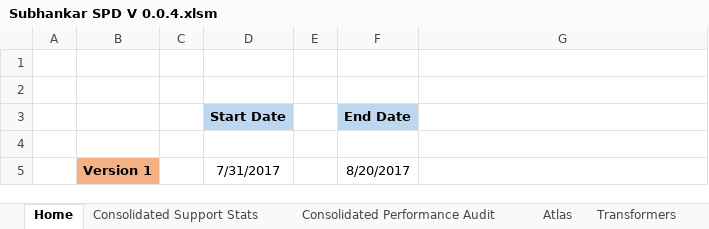
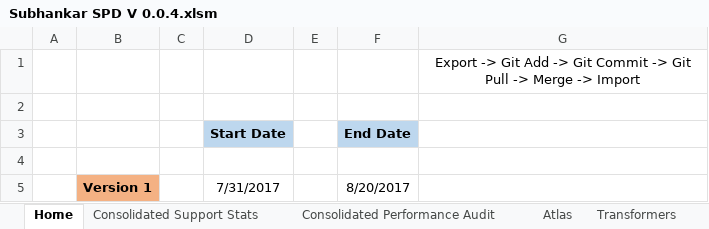
Before and after one commit to Decoder-Paul/MSP-Dashboard, an Excel workbook: Subhankar SPD V 0.0.4.xlsm, sheet Home, drawn as a sheet; only a part is shown; values as stored, in another font and other column widths than the file's, no borders; charts and pictures not drawn; the diff names each change by its address in the sheet, - before the commit and + after, or states it on an @@ line.

Commit message:
updated one

```diff
--- a/Subhankar SPD V 0.0.4.xlsm (sheet Home)
+++ b/Subhankar SPD V 0.0.4.xlsm (sheet Home)
-G1: (empty)
+G1: Export -> Git Add -> Git Commit -> Git Pull -> Merge -> Import
```
Also changed, not shown: charts or pictures.
